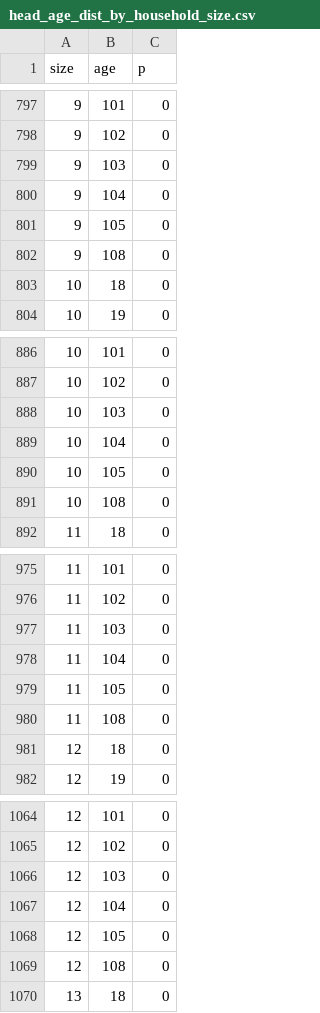
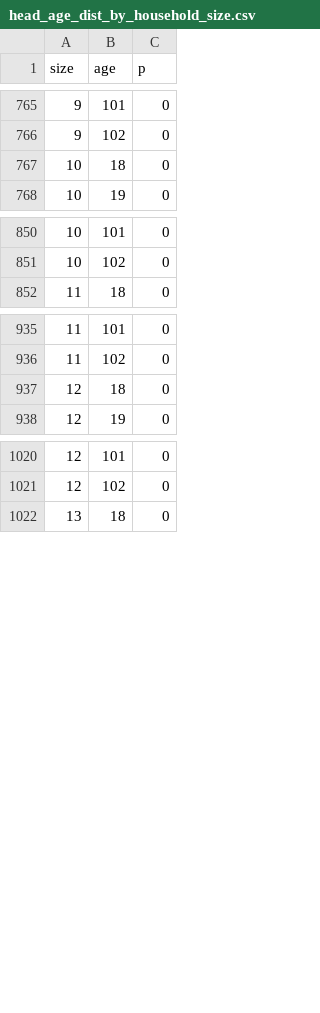
Before and after one commit to LABSS/PyPROTON-OC, a CSV file: inputs/palermo/data/head_age_dist_by_household_size.csv, drawn as a sheet; only a part is shown, gaps mark what is left out; the diff covers the shown part only.

```diff
--- a/inputs/palermo/data/head_age_dist_by_household_size.csv
+++ b/inputs/palermo/data/head_age_dist_by_household_size.csv
@@ -798,6 +766,2 @@ size,age,p
 9,102,0
-9,103,0
-9,104,0
-9,105,0
-9,108,0
 10,18,0
@@ -887,6 +851,2 @@ size,age,p
 10,102,0
-10,103,0
-10,104,0
-10,105,0
-10,108,0
 11,18,0
@@ -976,6 +936,2 @@ size,age,p
 11,102,0
-11,103,0
-11,104,0
-11,105,0
-11,108,0
 12,18,0
@@ -1065,6 +1021,2 @@ size,age,p
 12,102,0
-12,103,0
-12,104,0
-12,105,0
-12,108,0
 13,18,0
```
Also changed, not shown: 44 removed rows elsewhere in this file, 2 other files.
